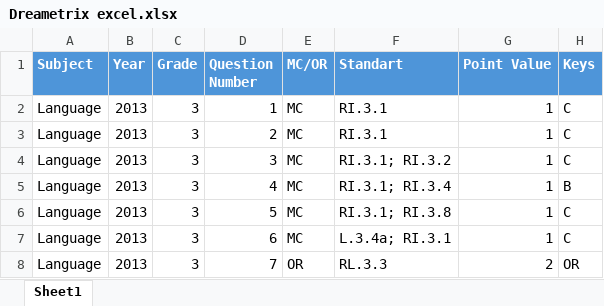
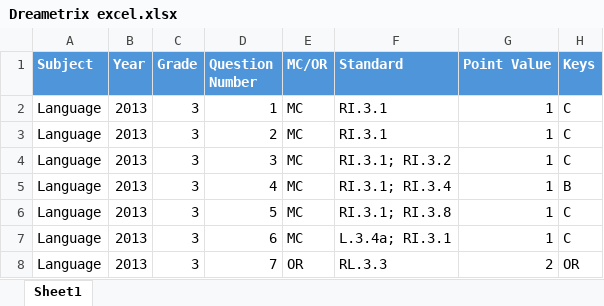
Before and after one commit to BM-Prime-Capital/dreametrix_webapp, an Excel workbook: Dreametrix excel.xlsx, sheet Sheet1, drawn as a sheet; only a part is shown; values as stored, in another font and other column widths than the file's, no borders; the diff names each change by its address in the sheet, - before the commit and + after, or states it on an @@ line.

```diff
--- a/Dreametrix excel.xlsx (sheet Sheet1)
+++ b/Dreametrix excel.xlsx (sheet Sheet1)
-F1: Standart
+F1: Standard
```
Also changed, not shown: Digital library.xlsx, 3 other files.
